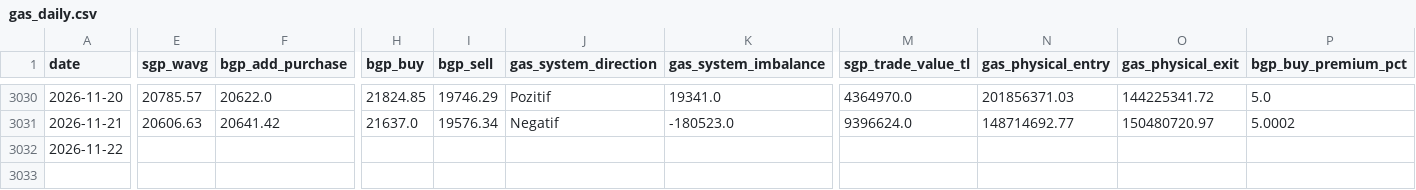
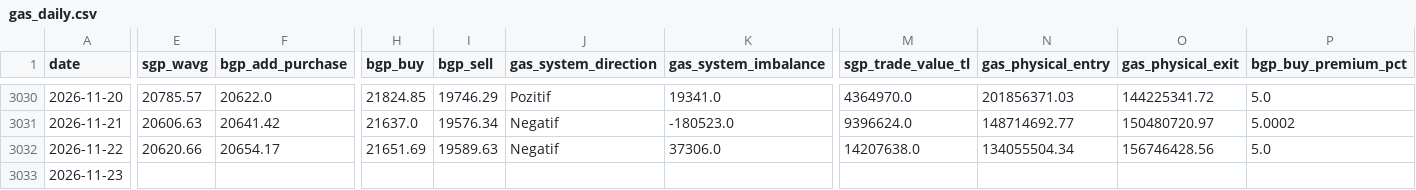
Before and after one commit to mervebozkurt35/tr-power-lab, a CSV file: data/processed/gas_daily.csv, drawn as a sheet; only a part is shown, gaps mark what is left out; rows hold the shown columns only; the diff covers the shown part only; the diff names each change by its address in the sheet, - before the commit and + after, or states it on an @@ line.

```diff
--- a/data/processed/gas_daily.csv
+++ b/data/processed/gas_daily.csv
-E3032 (sgp_wavg): (empty)
+E3032 (sgp_wavg): 20620.66
-F3032 (bgp_add_purchase): (empty)
+F3032 (bgp_add_purchase): 20654.17
-H3032 (bgp_buy): (empty)
+H3032 (bgp_buy): 21651.69
-I3032 (bgp_sell): (empty)
+I3032 (bgp_sell): 19589.63
-J3032 (gas_system_direction): (empty)
+J3032 (gas_system_direction): Negatif
-K3032 (gas_system_imbalance): (empty)
+K3032 (gas_system_imbalance): 37306.0
-M3032 (sgp_trade_value_tl): (empty)
+M3032 (sgp_trade_value_tl): 14207638.0
-N3032 (gas_physical_entry): (empty)
+N3032 (gas_physical_entry): 134055504.34
-O3032 (gas_physical_exit): (empty)
+O3032 (gas_physical_exit): 156746428.56
-P3032 (bgp_buy_premium_pct): (empty)
+P3032 (bgp_buy_premium_pct): 5.0
+row 3033: 2026-11-23
```
Also changed, not shown: 10 edited cells elsewhere in this file, data/processed/balancing_daily.csv, data/processed/line_events.csv, 14 other files.
